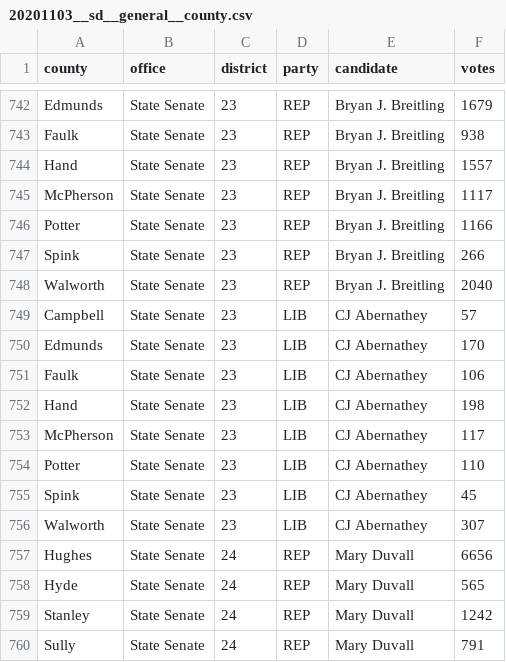
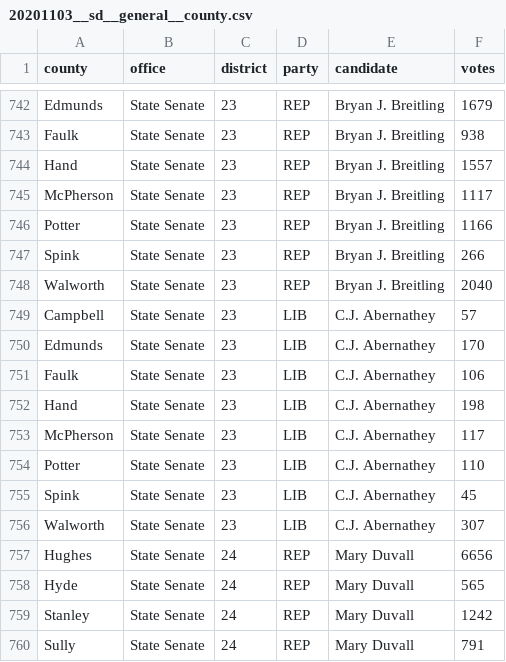
Before and after one commit to openelections/openelections-data-sd, a CSV file: 2020/20201103__sd__general__county.csv, drawn as a sheet; only a part is shown, gaps mark what is left out.

Commit message:
added Day results to statewide precinct and standardized candidates

```diff
--- a/2020/20201103__sd__general__county.csv
+++ b/2020/20201103__sd__general__county.csv
@@ -748,10 +748,10 @@ Spink,State Senate,23,REP,Bryan J. Breitling,266
 Walworth,State Senate,23,REP,Bryan J. Breitling,2040
-Campbell,State Senate,23,LIB,CJ Abernathey,57
-Edmunds,State Senate,23,LIB,CJ Abernathey,170
-Faulk,State Senate,23,LIB,CJ Abernathey,106
-Hand,State Senate,23,LIB,CJ Abernathey,198
-McPherson,State Senate,23,LIB,CJ Abernathey,117
-Potter,State Senate,23,LIB,CJ Abernathey,110
-Spink,State Senate,23,LIB,CJ Abernathey,45
-Walworth,State Senate,23,LIB,CJ Abernathey,307
+Campbell,State Senate,23,LIB,C.J. Abernathey,57
+Edmunds,State Senate,23,LIB,C.J. Abernathey,170
+Faulk,State Senate,23,LIB,C.J. Abernathey,106
+Hand,State Senate,23,LIB,C.J. Abernathey,198
+McPherson,State Senate,23,LIB,C.J. Abernathey,117
+Potter,State Senate,23,LIB,C.J. Abernathey,110
+Spink,State Senate,23,LIB,C.J. Abernathey,45
+Walworth,State Senate,23,LIB,C.J. Abernathey,307
 Hughes,State Senate,24,REP,Mary Duvall,6656
```
Also changed, not shown: 1 other file.
